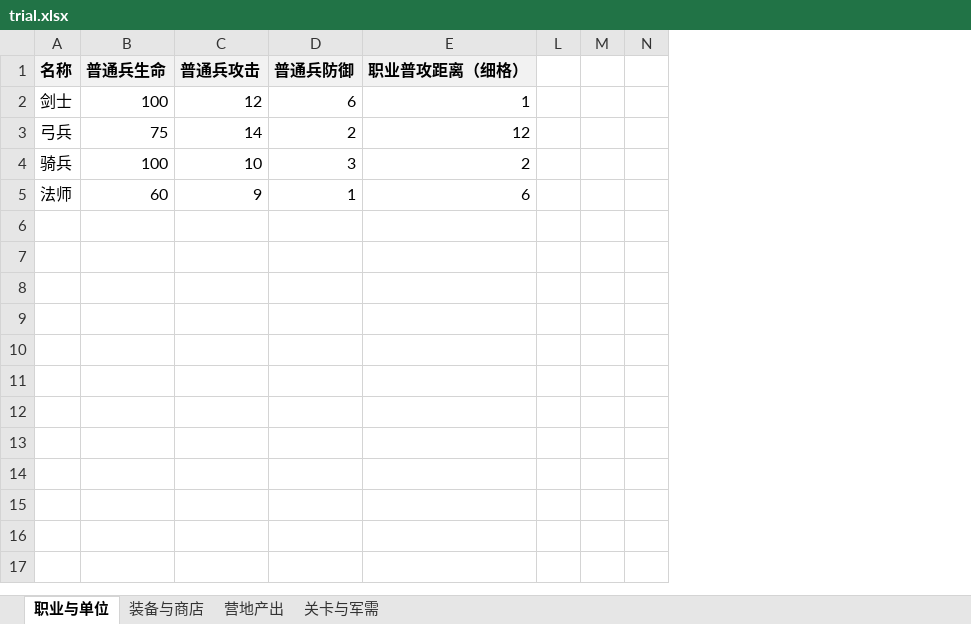
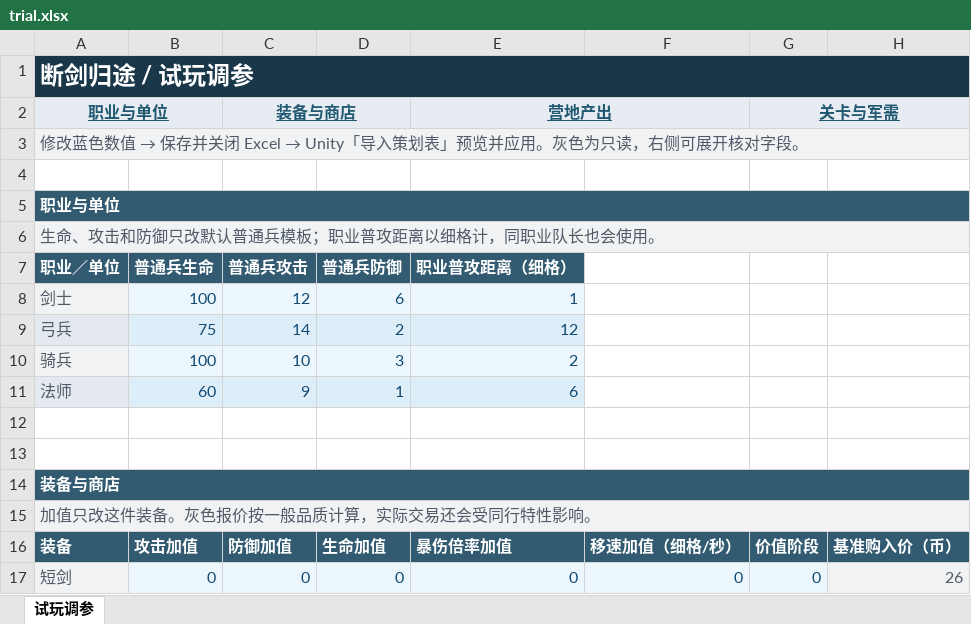
Before and after one commit to Austwed/portfolio, an Excel workbook: assets/files/trial.xlsx, sheet 试玩调参, drawn as a sheet; only a part is shown; values as stored, in another font and other column widths than the file's, no borders; table styles not drawn; removed rows and columns are numbered as before the commit, all else as after; rows hold the shown columns only; the diff covers the shown part only; the diff names each change by its address in the sheet, - before the commit and + after, or states it on an @@ line.

```diff
--- a/assets/files/trial.xlsx (sheet 试玩调参)
+++ b/assets/files/trial.xlsx (sheet 试玩调参)
-sheet tab: 职业与单位
+sheet tab: 试玩调参
-sheet tab: 装备与商店
-sheet tab: 营地产出
-sheet tab: 关卡与军需
-column A, rows 1-5: 名称 | 剑士 | 弓兵 | 骑兵 | 法师
-column B, rows 1-5: 普通兵生命 | 100 | 75 | 100 | 60
-column C, rows 1-5: 普通兵攻击 | 12 | 14 | 10 | 9
+column A, rows 7-11: 职业／单位 | 剑士 | 弓兵 | 骑兵 | 法师
+column B, rows 7-11: 普通兵生命 | 100 | 75 | 100 | 60
+column C, rows 7-11: 普通兵攻击 | 12 | 14 | 10 | 9
@@ column L hidden, empty @@
@@ column M hidden, empty @@
@@ column N hidden, empty @@
@@ column F unhidden, empty @@
@@ column G unhidden, empty @@
@@ column H unhidden, empty @@
+row 1: 断剑归途 / 试玩调参
+row 2: 职业与单位 |  | 装备与商店 |  | 营地产出 |  | 关卡与军需
+row 3: 修改蓝色数值 → 保存并关闭 Excel → Unity「导入策划表」预览并应用。灰色为只读，右侧可展开核对字段。
+row 4: (empty)
+row 5: 职业与单位
+row 6: 生命、攻击和防御只改默认普通兵模板；职业普攻距离以细格计，同职业队长也会使用。
@@ D7:E7 fill: #F2F2F2 → #325B71, text colour: black → #FFFFFF @@
-D8:E8 fill: none
+D8:E8 fill: #EBF6FD
-D8:E11 text colour: black
+D8:E11 text colour: #124A72
-D9:E9 fill: none
+D9:E9 fill: #DDEEF9
-D10:E10 fill: none
+D10:E10 fill: #EBF6FD
-D11:E11 fill: none
+D11:E11 fill: #DDEEF9
+row 12: (empty)
+row 13: (empty)
+row 14: 装备与商店
+row 15: 加值只改这件装备。灰色报价按一般品质计算，实际交易还会受同行特性影响。
+row 16: 装备 | 攻击加值 | 防御加值 | 生命加值 | 暴伤倍率加值 | 移速加值（细格/秒） | 价值阶段 | 基准购入价（币）
+row 17: 短剑 | 0 | 0 | 0 | 0 | 0 | 0 | 26
```
Also changed, not shown: 58 added rows and 2 removed columns elsewhere in this sheet, hidden cells, assets/files/system.xlsx, assets/tables/system-balance.xlsx, 11 other files.
